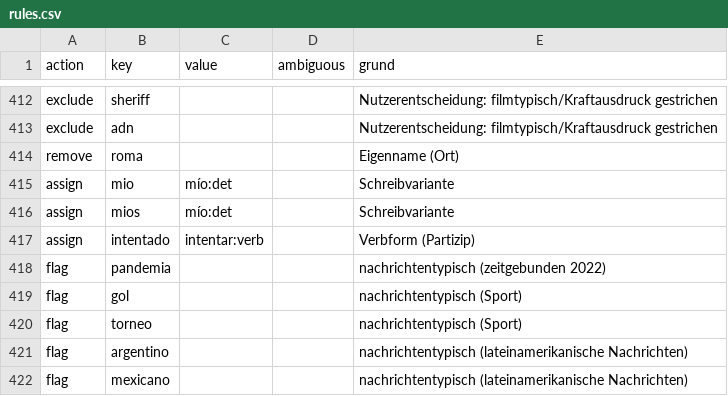
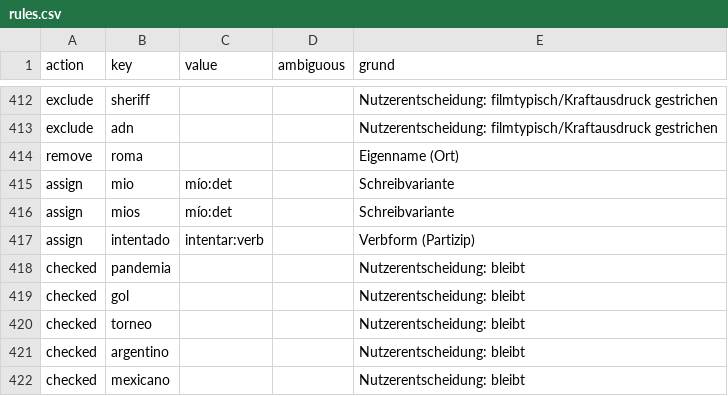
Before and after one commit to tobipac/spanisch-trainer, a CSV file: data/ranking/rules.csv, drawn as a sheet; only a part is shown, gaps mark what is left out.

```diff
--- a/data/ranking/rules.csv
+++ b/data/ranking/rules.csv
@@ -417,6 +417,6 @@ assign,mios,mío:det,,Schreibvariante
 assign,intentado,intentar:verb,,Verbform (Partizip)
-flag,pandemia,,,nachrichtentypisch (zeitgebunden 2022)
-flag,gol,,,nachrichtentypisch (Sport)
-flag,torneo,,,nachrichtentypisch (Sport)
-flag,argentino,,,nachrichtentypisch (lateinamerikanische Nachrichten)
-flag,mexicano,,,nachrichtentypisch (lateinamerikanische Nachrichten)
+checked,pandemia,,,Nutzerentscheidung: bleibt
+checked,gol,,,Nutzerentscheidung: bleibt
+checked,torneo,,,Nutzerentscheidung: bleibt
+checked,argentino,,,Nutzerentscheidung: bleibt
+checked,mexicano,,,Nutzerentscheidung: bleibt
```
Also changed, not shown: 1 other file.
